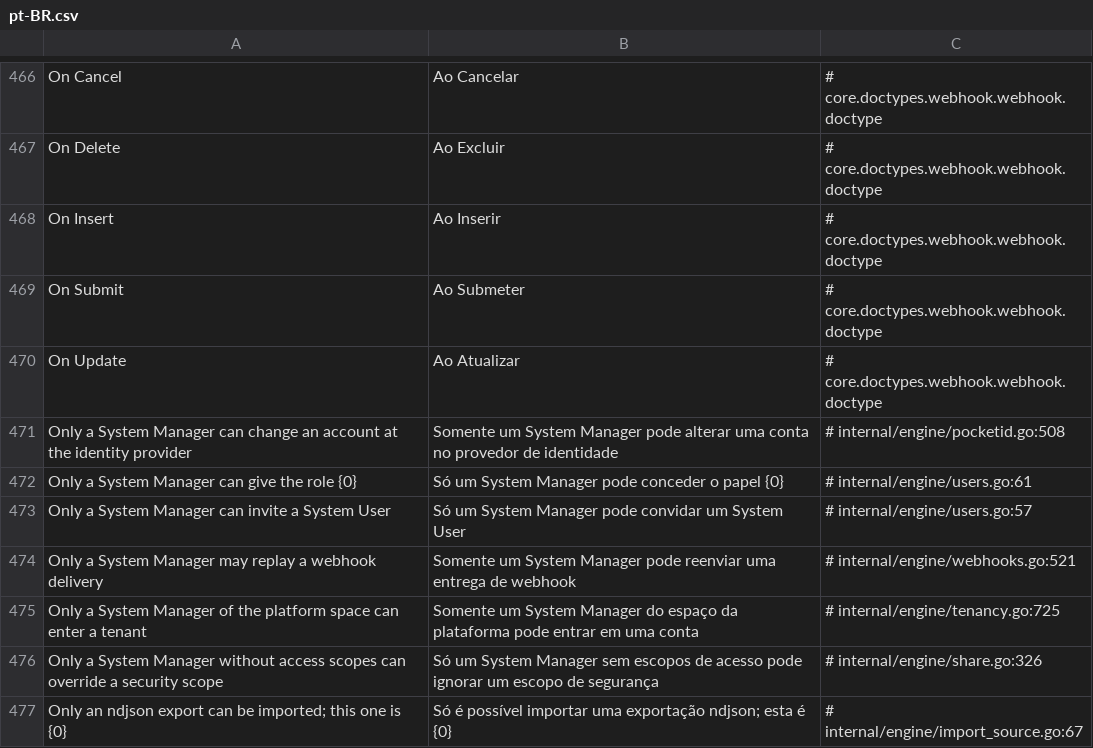
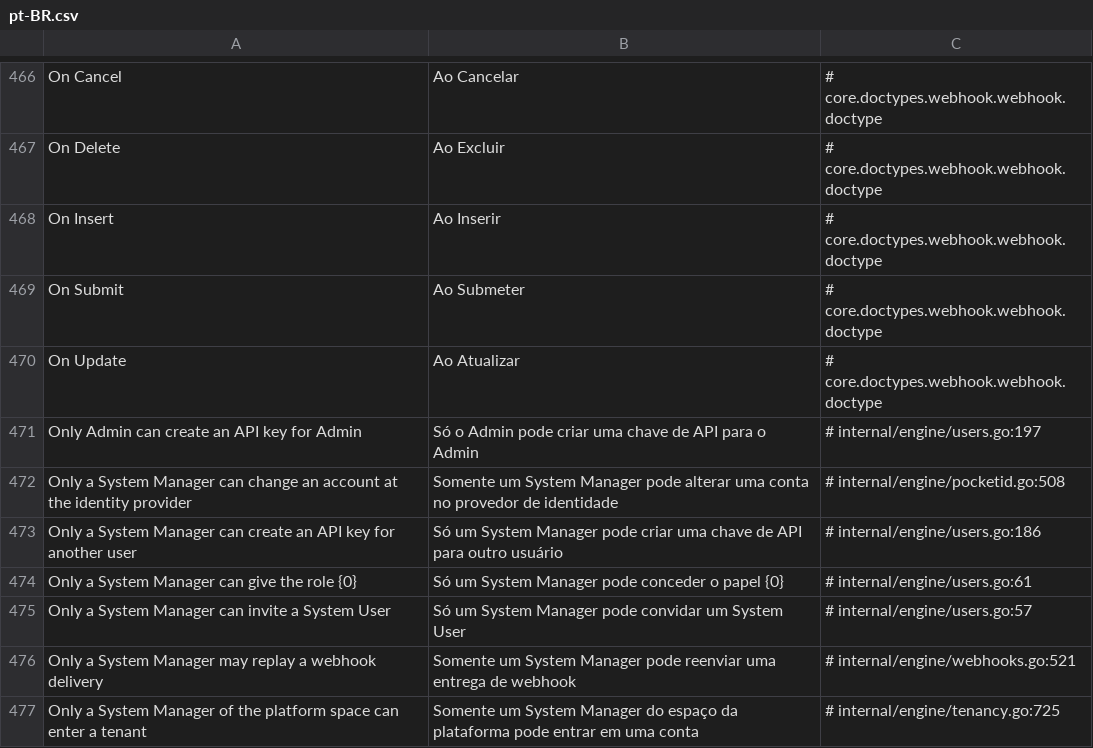
Before and after one commit to jrvidotti/ddcore, a CSV file: core/translations/pt-BR.csv, drawn as a sheet; only a part is shown, gaps mark what is left out; the shorter side is filled out with more unchanged rows; the diff names each change by its address in the sheet, - before the commit and + after, or states it on an @@ line.

```diff
--- a/core/translations/pt-BR.csv
+++ b/core/translations/pt-BR.csv
+row 471: Only Admin can create an API key for Admin | Só o Admin pode criar uma chave de API para o Admin | # internal/engine/users.go:197
+row 473: Only a System Manager can create an API key for another user | Só um System Manager pode criar uma chave de API para outro usuário | # internal/engine/users.go:186
```
Also changed, not shown: 12 other files.
